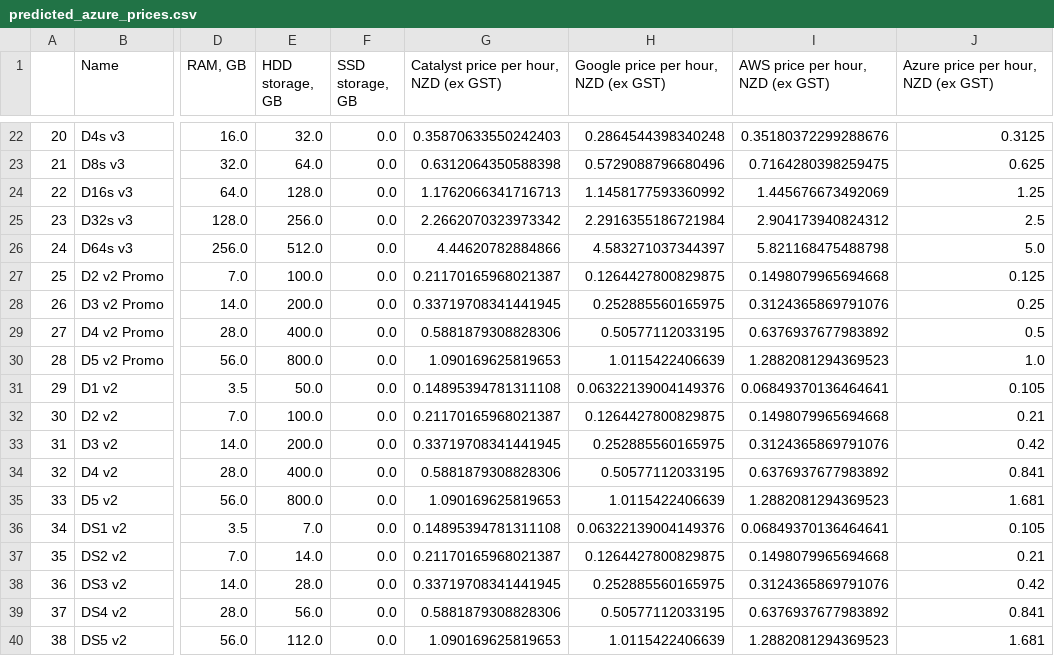
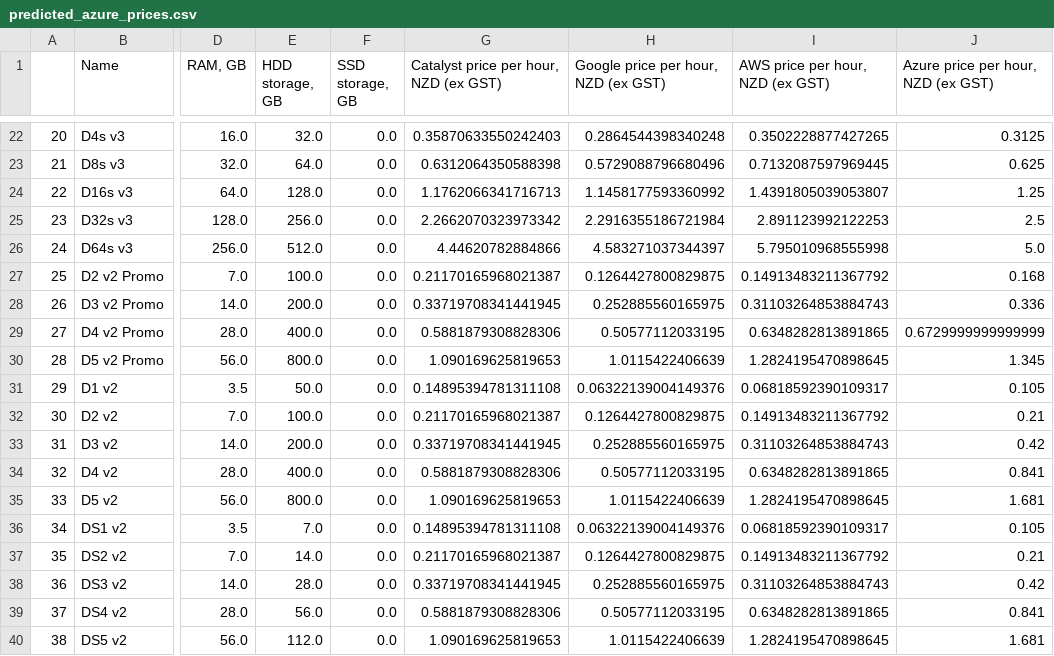
Before and after one commit to catalyst-cloud/catalystcloud-price-comparison, a CSV file: predicted-dataset/predicted_azure_prices.csv, drawn as a sheet; only a part is shown, gaps mark what is left out; the diff covers the shown part only; the diff names each change by its address in the sheet, - before the commit and + after, or states it on an @@ line.

```diff
--- a/predicted-dataset/predicted_azure_prices.csv
+++ b/predicted-dataset/predicted_azure_prices.csv
-I22 (AWS price per hour, NZD (ex GST)): 0.35180372299288676
+I22 (AWS price per hour, NZD (ex GST)): 0.3502228877427265
-I23 (AWS price per hour, NZD (ex GST)): 0.7164280398259475
+I23 (AWS price per hour, NZD (ex GST)): 0.7132087597969445
-I24 (AWS price per hour, NZD (ex GST)): 1.445676673492069
+I24 (AWS price per hour, NZD (ex GST)): 1.4391805039053807
-I25 (AWS price per hour, NZD (ex GST)): 2.904173940824312
+I25 (AWS price per hour, NZD (ex GST)): 2.891123992122253
-I26 (AWS price per hour, NZD (ex GST)): 5.821168475488798
+I26 (AWS price per hour, NZD (ex GST)): 5.795010968555998
-I27 (AWS price per hour, NZD (ex GST)): 0.1498079965694668
+I27 (AWS price per hour, NZD (ex GST)): 0.14913483211367792
-J27: 0.125
+J27: 0.168
-I28 (AWS price per hour, NZD (ex GST)): 0.3124365869791076
+I28 (AWS price per hour, NZD (ex GST)): 0.31103264853884743
-J28: 0.25
+J28: 0.336
-I29 (AWS price per hour, NZD (ex GST)): 0.6376937677983892
+I29 (AWS price per hour, NZD (ex GST)): 0.6348282813891865
-J29: 0.5
+J29: 0.6729999999999999
-I30 (AWS price per hour, NZD (ex GST)): 1.2882081294369523
+I30 (AWS price per hour, NZD (ex GST)): 1.2824195470898645
-J30: 1.0
+J30: 1.345
-I31 (AWS price per hour, NZD (ex GST)): 0.06849370136464641
+I31 (AWS price per hour, NZD (ex GST)): 0.06818592390109317
-I32 (AWS price per hour, NZD (ex GST)): 0.1498079965694668
+I32 (AWS price per hour, NZD (ex GST)): 0.14913483211367792
-I33 (AWS price per hour, NZD (ex GST)): 0.3124365869791076
+I33 (AWS price per hour, NZD (ex GST)): 0.31103264853884743
-I34 (AWS price per hour, NZD (ex GST)): 0.6376937677983892
+I34 (AWS price per hour, NZD (ex GST)): 0.6348282813891865
-I35 (AWS price per hour, NZD (ex GST)): 1.2882081294369523
+I35 (AWS price per hour, NZD (ex GST)): 1.2824195470898645
-I36 (AWS price per hour, NZD (ex GST)): 0.06849370136464641
+I36 (AWS price per hour, NZD (ex GST)): 0.06818592390109317
-I37 (AWS price per hour, NZD (ex GST)): 0.1498079965694668
+I37 (AWS price per hour, NZD (ex GST)): 0.14913483211367792
-I38 (AWS price per hour, NZD (ex GST)): 0.3124365869791076
+I38 (AWS price per hour, NZD (ex GST)): 0.31103264853884743
-I39 (AWS price per hour, NZD (ex GST)): 0.6376937677983892
+I39 (AWS price per hour, NZD (ex GST)): 0.6348282813891865
-I40 (AWS price per hour, NZD (ex GST)): 1.2882081294369523
+I40 (AWS price per hour, NZD (ex GST)): 1.2824195470898645
```
Also changed, not shown: 32 edited cells elsewhere in this file, dataset/aws_price_data.csv, dataset/azure_price_data.csv, 7 other files.
